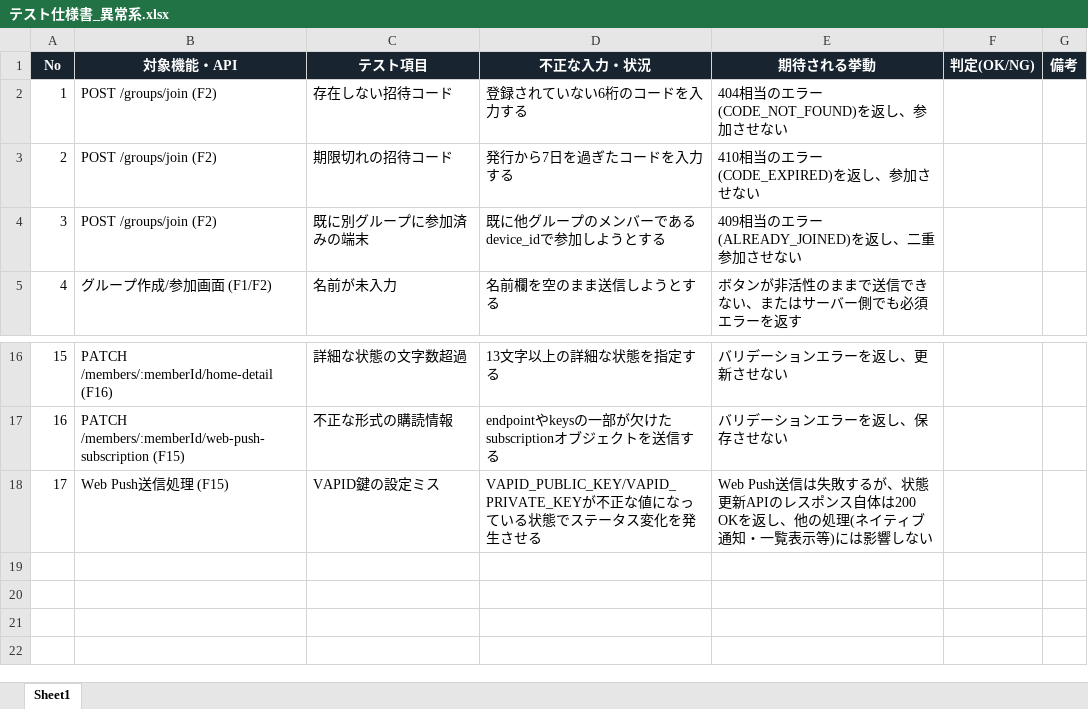
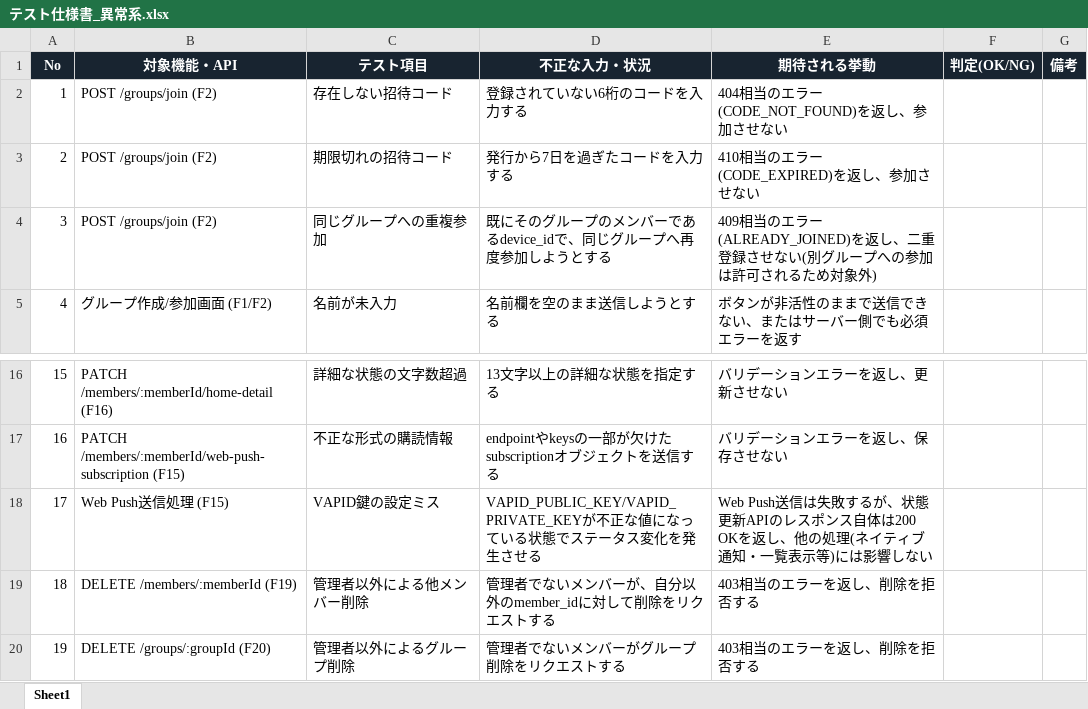
Before and after one commit to hosawa-td/tadaimap, an Excel workbook: 設計書/テスト仕様書_異常系.xlsx, sheet Sheet1, drawn as a sheet; only a part is shown, gaps mark what is left out; values as stored, in another font and other column widths than the file's, no borders; the diff names each change by its address in the sheet, - before the commit and + after, or states it on an @@ line.

```diff
--- a/設計書/テスト仕様書_異常系.xlsx (sheet Sheet1)
+++ b/設計書/テスト仕様書_異常系.xlsx (sheet Sheet1)
-C4 (テスト項目): 既に別グループに参加済みの端末
+C4 (テスト項目): 同じグループへの重複参加
-D4 (不正な入力・状況): 既に他グループのメンバーであるdevice_idで参加しようとする
+D4 (不正な入力・状況): 既にそのグループのメンバーであるdevice_idで、同じグループへ再度参加しようとする
-E4 (期待される挙動): …し、二重参加させない
+E4 (期待される挙動): …し、二重登録させない(別グループへの参加は許可されるため対象外)
+row 19: 18 | DELETE /members/:memberId (F19) | 管理者以外による他メンバー削除 | 管理者でないメンバーが、自分以外のmember_idに対して削除をリクエストする | 403相当のエラーを返し、削除を拒否する
+row 20: 19 | DELETE /groups/:groupId (F20) | 管理者以外によるグループ削除 | 管理者でないメンバーがグループ削除をリクエストする | 403相当のエラーを返し、削除を拒否する
```
Also changed, not shown: 設計書/テスト仕様書_API.xlsx, 設計書/テスト仕様書_UI.xlsx, 17 other files.
